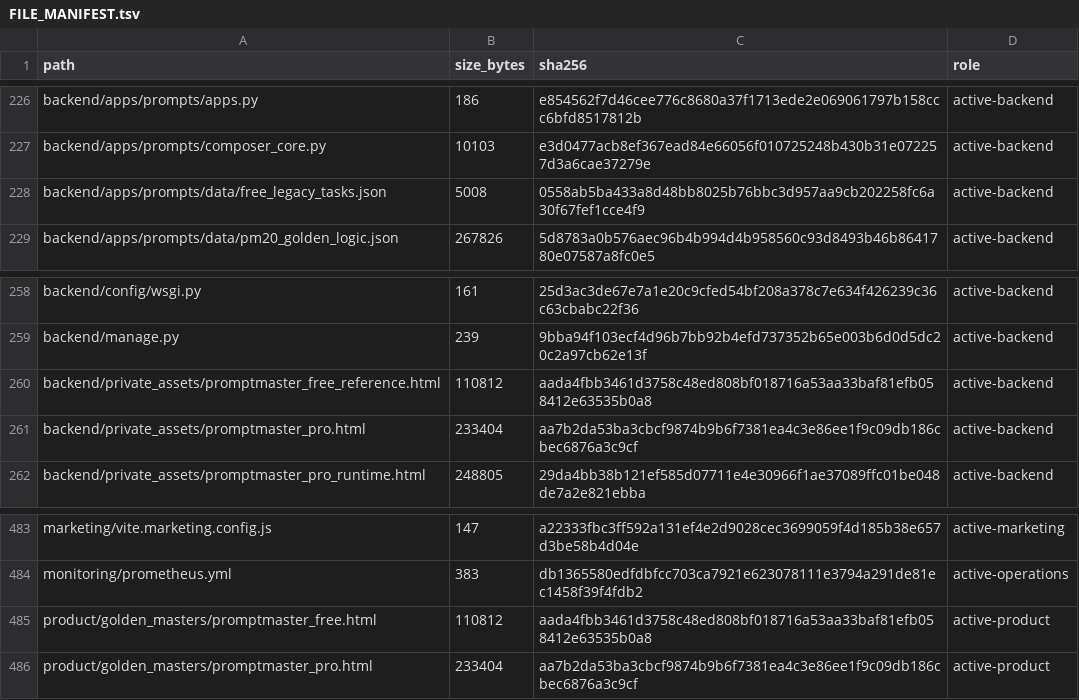
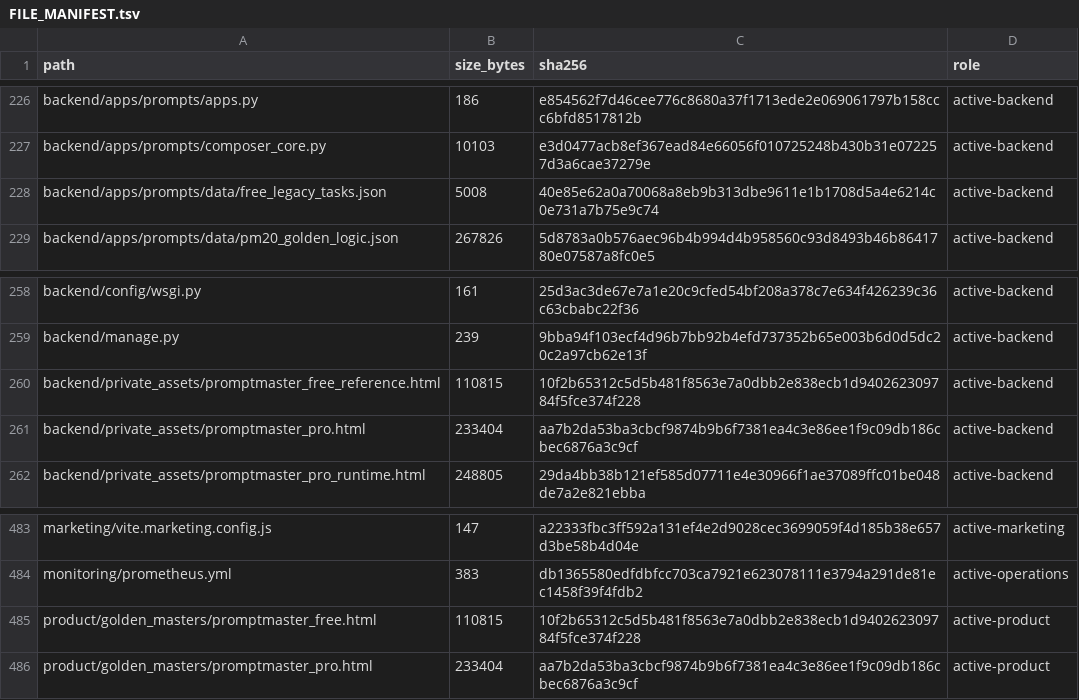
Before and after one commit to deckewandboden/prompmaster, a TSV file: FILE_MANIFEST.tsv, drawn as a sheet; only a part is shown, gaps mark what is left out.

Commit message:
Hotfix Free: remove customer sample data and restore copy confirmation
Removes customer-specific sample text from public Free, replaces it with neutral sample data, makes Free copy feedback match Pro via 'Kopiert ✓', updates the verified Free asset hash and legacy metadata binding, and adds regression guards. Pro runtime/catalog unchanged.

```diff
--- a/FILE_MANIFEST.tsv
+++ b/FILE_MANIFEST.tsv
@@ -227,3 +227,3 @@ backend/apps/prompts/apps.py	186	e854562f7d46cee776c8680a37f1713ede2e069061797b1
 backend/apps/prompts/composer_core.py	10103	e3d0477acb8ef367ead84e66056f010725248b430b31e072257d3a6cae37279e	active-backend
-backend/apps/prompts/data/free_legacy_tasks.json	5008	0558ab5ba433a8d48bb8025b76bbc3d957aa9cb202258fc6a30f67fef1cce4f9	active-backend
+backend/apps/prompts/data/free_legacy_tasks.json	5008	40e85e62a0a70068a8eb9b313dbe9611e1b1708d5a4e6214c0e731a7b75e9c74	active-backend
 backend/apps/prompts/data/pm20_golden_logic.json	267826	5d8783a0b576aec96b4b994d4b958560c93d8493b46b8641780e07587a8fc0e5	active-backend
@@ -259,3 +259,3 @@ backend/config/wsgi.py	161	25d3ac3de67e7a1e20c9cfed54bf208a378c7e634f426239c36c6
 backend/manage.py	239	9bba94f103ecf4d96b7bb92b4efd737352b65e003b6d0d5dc20c2a97cb62e13f	active-backend
-backend/private_assets/promptmaster_free_reference.html	110812	aada4fbb3461d3758c48ed808bf018716a53aa33baf81efb058412e63535b0a8	active-backend
+backend/private_assets/promptmaster_free_reference.html	110815	10f2b65312c5d5b481f8563e7a0dbb2e838ecb1d940262309784f5fce374f228	active-backend
 backend/private_assets/promptmaster_pro.html	233404	aa7b2da53ba3cbcf9874b9b6f7381ea4c3e86ee1f9c09db186cbec6876a3c9cf	active-backend
@@ -484,3 +484,3 @@ marketing/vite.marketing.config.js	147	a22333fbc3ff592a131ef4e2d9028cec3699059f4
 monitoring/prometheus.yml	383	db1365580edfdbfcc703ca7921e623078111e3794a291de81ec1458f39f4fdb2	active-operations
-product/golden_masters/promptmaster_free.html	110812	aada4fbb3461d3758c48ed808bf018716a53aa33baf81efb058412e63535b0a8	active-product
+product/golden_masters/promptmaster_free.html	110815	10f2b65312c5d5b481f8563e7a0dbb2e838ecb1d940262309784f5fce374f228	active-product
 product/golden_masters/promptmaster_pro.html	233404	aa7b2da53ba3cbcf9874b9b6f7381ea4c3e86ee1f9c09db186cbec6876a3c9cf	active-product
```
Also changed, not shown: 6 other files.
